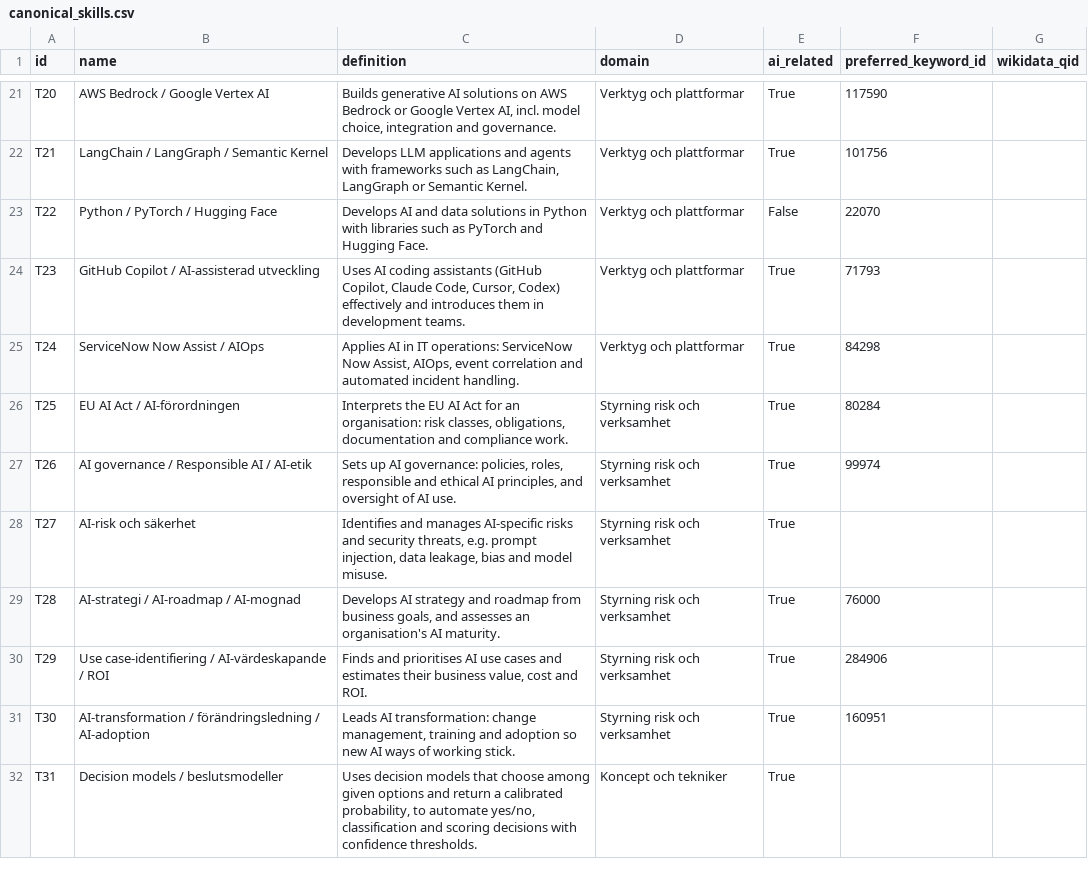
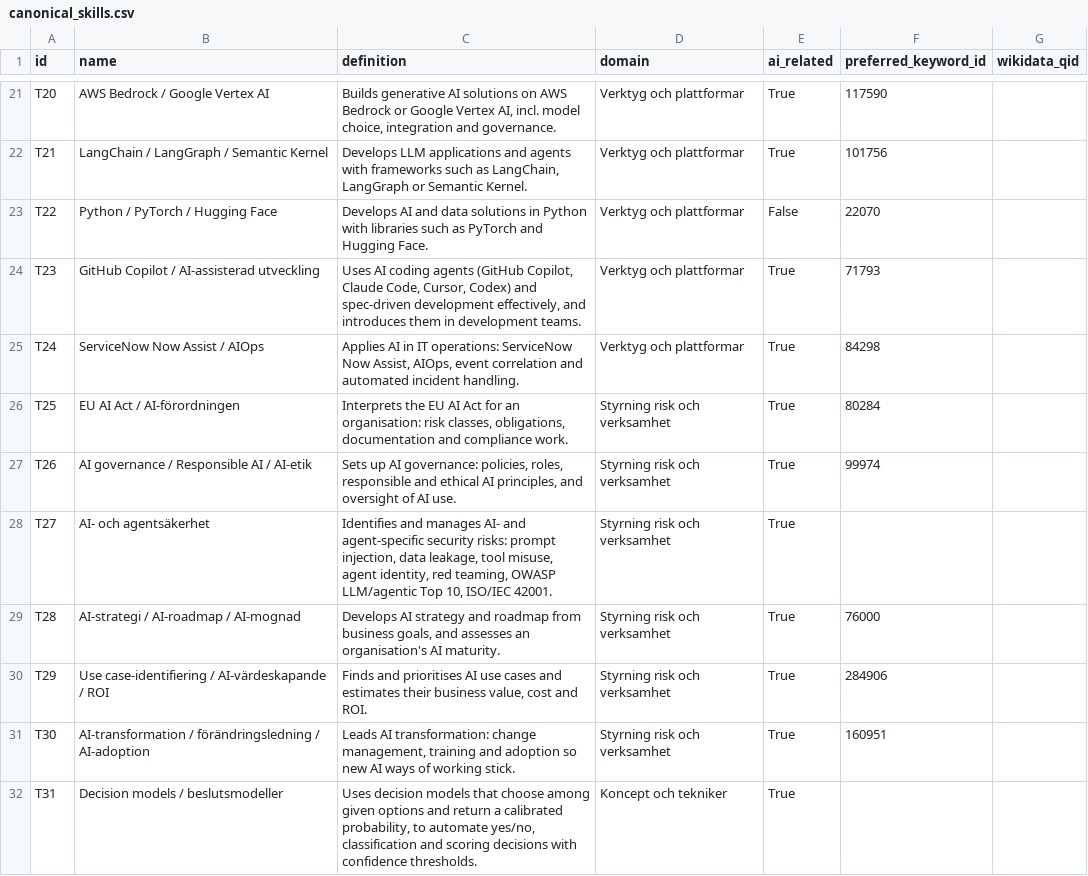
Before and after one commit to robert-gartman-techseed/cinode-skills, a CSV file: data/ai/canonical_skills.csv, drawn as a sheet; only a part is shown, gaps mark what is left out; the diff covers the shown part only.

```diff
--- a/data/ai/canonical_skills.csv
+++ b/data/ai/canonical_skills.csv
@@ -23,3 +23,3 @@ T21,LangChain / LangGraph / Semantic Kernel,"Develops LLM applications and agent
 T22,Python / PyTorch / Hugging Face,Develops AI and data solutions in Python with libraries such as PyTorch and Hugging Face.,Verktyg och plattformar,False,22070,
-T23,GitHub Copilot / AI-assisterad utveckling,"Uses AI coding assistants (GitHub Copilot, Claude Code, Cursor, Codex) effectively and introduces them in development teams.",Verktyg och plattformar,True,71793,
+T23,GitHub Copilot / AI-assisterad utveckling,"Uses AI coding agents (GitHub Copilot, Claude Code, Cursor, Codex) and spec-driven development effectively, and introduces them in development teams.",Verktyg och plattformar,True,71793,
 T24,ServiceNow Now Assist / AIOps,"Applies AI in IT operations: ServiceNow Now Assist, AIOps, event correlation and automated incident handling.",Verktyg och plattformar,True,84298,
@@ -27,3 +27,3 @@ T25,EU AI Act / AI-förordningen,"Interprets the EU AI Act for an organisation:
 T26,AI governance / Responsible AI / AI-etik,"Sets up AI governance: policies, roles, responsible and ethical AI principles, and oversight of AI use.",Styrning risk och verksamhet,True,99974,
-T27,AI-risk och säkerhet,"Identifies and manages AI-specific risks and security threats, e.g. prompt injection, data leakage, bias and model misuse.",Styrning risk och verksamhet,True,,
+T27,AI- och agentsäkerhet,"Identifies and manages AI- and agent-specific security risks: prompt injection, data leakage, tool misuse, agent identity, red teaming, OWASP LLM/agentic Top 10, ISO/IEC 42001.",Styrning risk och verksamhet,True,,
 T28,AI-strategi / AI-roadmap / AI-mognad,"Develops AI strategy and roadmap from business goals, and assesses an organisation's AI maturity.",Styrning risk och verksamhet,True,76000,
```
Also changed, not shown: 8 added rows and 8 edited cells elsewhere in this file, data/ai/ai_skillset_proposal.csv, data/ai/hot_topics.csv, 5 other files.
